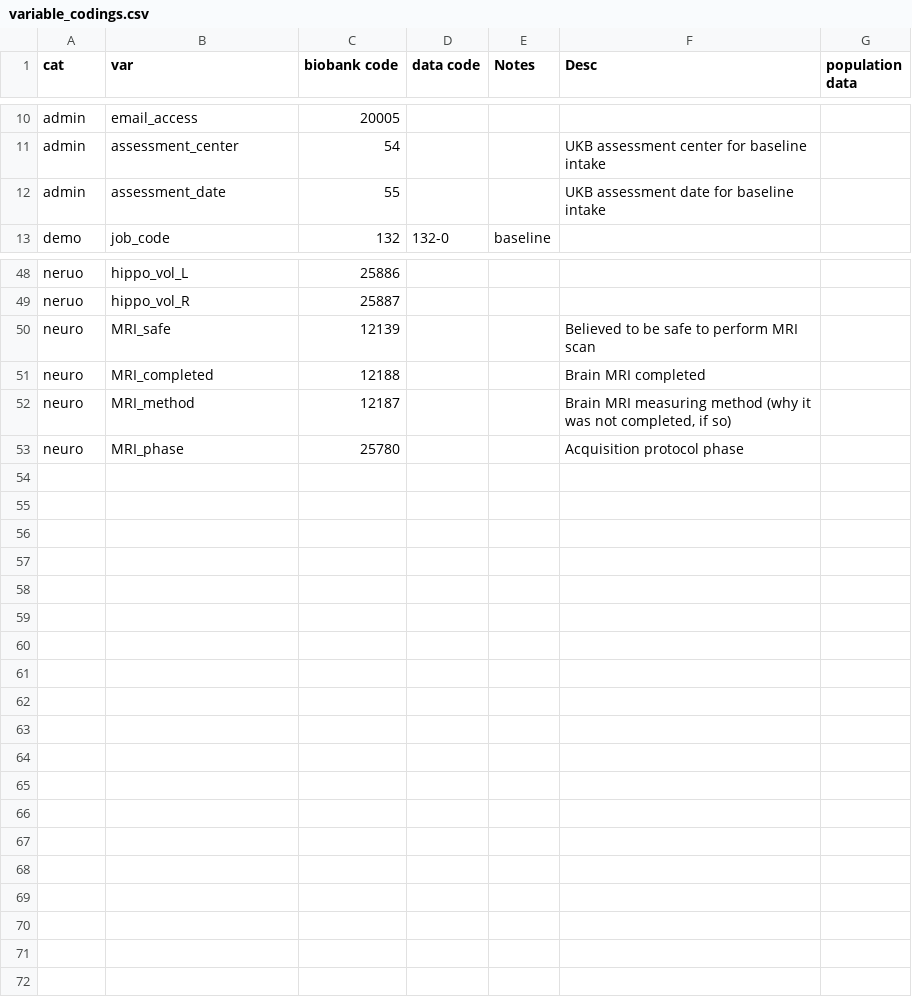
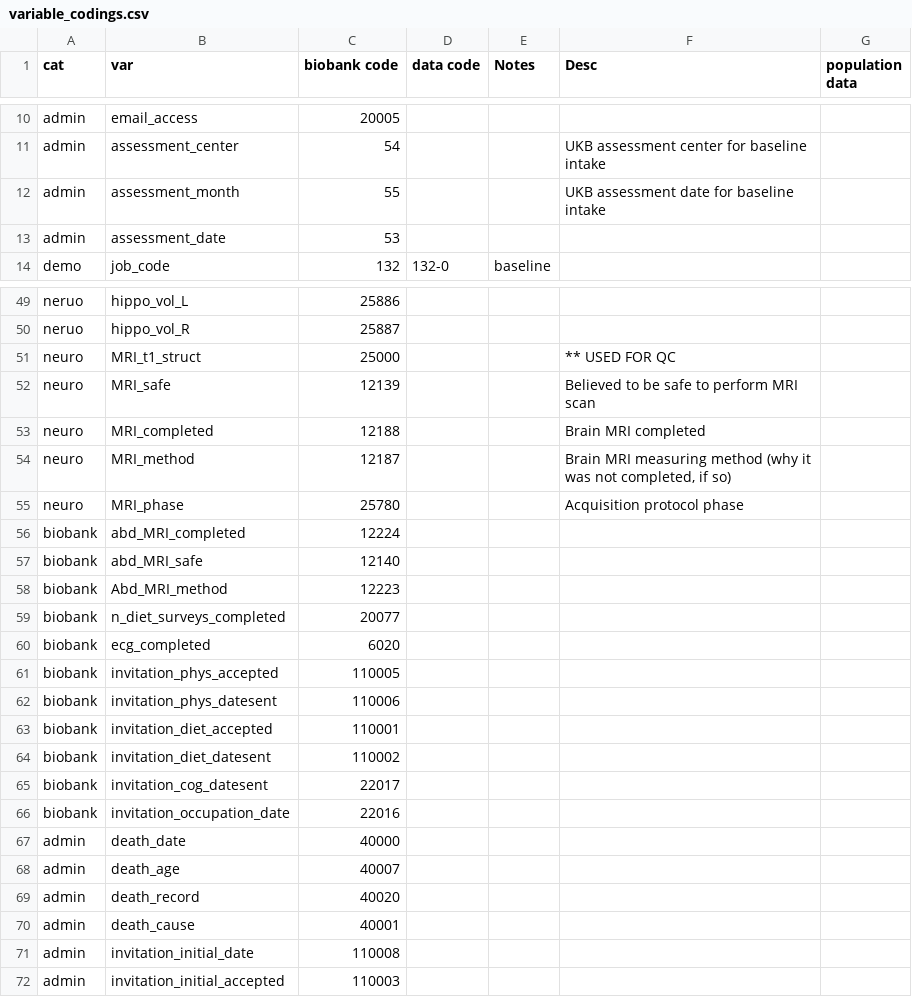
Before and after one commit to vcbradley/ukb-selection-bias, a CSV file: variable_codings.csv, drawn as a sheet; only a part is shown, gaps mark what is left out.

Commit message:
updating vars

```diff
--- a/variable_codings.csv
+++ b/variable_codings.csv
@@ -11,3 +11,4 @@ admin,email_access,20005,,,,
 admin,assessment_center,54,,,UKB assessment center for baseline intake,
-admin,assessment_date,55,,,UKB assessment date for baseline intake,
+admin,assessment_month,55,,,UKB assessment date for baseline intake,
+admin,assessment_date,53,,,,
 demo,job_code,132,132-0,baseline,,
@@ -49,2 +50,3 @@ neruo,hippo_vol_L,25886,,,,
 neruo,hippo_vol_R,25887,,,,
+neuro,MRI_t1_struct,25000,,,** USED FOR QC,
 neuro,MRI_safe,12139,,,Believed to be safe to perform MRI scan,
@@ -53 +55,18 @@ neuro,MRI_method,12187,,,"Brain MRI measuring method (why it was not completed,
 neuro,MRI_phase,25780,,,Acquisition protocol phase,
+biobank,abd_MRI_completed,12224,,,,
+biobank,abd_MRI_safe,12140,,,,
+biobank,Abd_MRI_method,12223,,,,
+biobank,n_diet_surveys_completed,20077,,,,
+biobank,ecg_completed,6020,,,,
+biobank,invitation_phys_accepted,110005,,,,
+biobank,invitation_phys_datesent,110006,,,,
+biobank,invitation_diet_accepted,110001,,,,
+biobank,invitation_diet_datesent,110002,,,,
+biobank,invitation_cog_datesent,22017,,,,
+biobank,invitation_occupation_date,22016,,,,
+admin,death_date,40000,,,,
+admin,death_age,40007,,,,
+admin,death_record,40020,,,,
+admin,death_cause,40001,,,,
+admin,invitation_initial_date,110008,,,,
+admin,invitation_initial_accepted,110003,,,,
```
